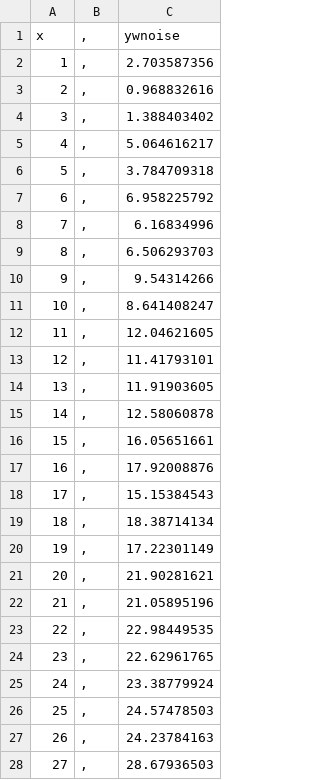
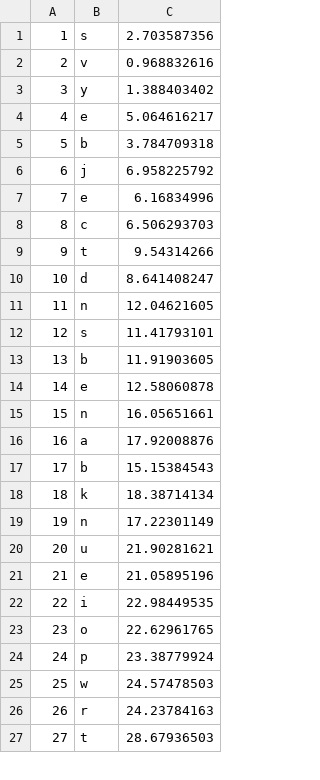
Before and after one commit to microsoft/hol-azure-machine-learning, a CSV file: appx/002-linoise.csv, drawn as a sheet; only a part is shown; the diff covers the shown part only.

Commit message:
Updated the linoise.csv file to add a fake column to demonstrate project columns and remove the header to demonstrate metadata editor.

```diff
--- a/appx/002-linoise.csv
+++ b/appx/002-linoise.csv
@@ -1,28 +1,27 @@
-x,",",ywnoise
-1,",",2.703587356
-2,",",0.968832616
-3,",",1.388403402
-4,",",5.064616217
-5,",",3.784709318
-6,",",6.958225792
-7,",",6.16834996
-8,",",6.506293703
-9,",",9.54314266
-10,",",8.641408247
-11,",",12.04621605
-12,",",11.41793101
-13,",",11.91903605
-14,",",12.58060878
-15,",",16.05651661
-16,",",17.92008876
-17,",",15.15384543
-18,",",18.38714134
-19,",",17.22301149
-20,",",21.90281621
-21,",",21.05895196
-22,",",22.98449535
-23,",",22.62961765
-24,",",23.38779924
-25,",",24.57478503
-26,",",24.23784163
-27,",",28.67936503
+1,s,2.703587356
+2,v,0.968832616
+3,y,1.388403402
+4,e,5.064616217
+5,b,3.784709318
+6,j,6.958225792
+7,e,6.16834996
+8,c,6.506293703
+9,t,9.54314266
+10,d,8.641408247
+11,n,12.04621605
+12,s,11.41793101
+13,b,11.91903605
+14,e,12.58060878
+15,n,16.05651661
+16,a,17.92008876
+17,b,15.15384543
+18,k,18.38714134
+19,n,17.22301149
+20,u,21.90281621
+21,e,21.05895196
+22,i,22.98449535
+23,o,22.62961765
+24,p,23.38779924
+25,w,24.57478503
+26,r,24.23784163
+27,t,28.67936503
```
Also changed, not shown: 3 edited cells elsewhere in this file.
